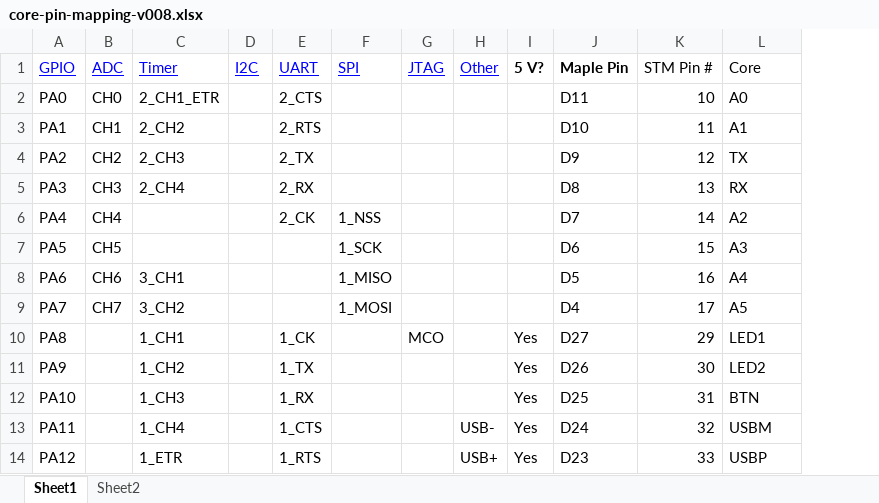
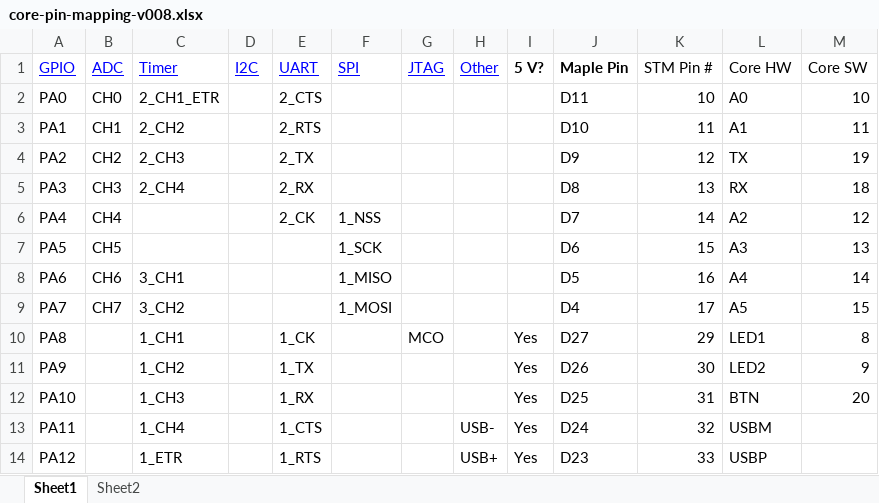
Before and after one commit to particle-iot/core, an Excel workbook: Pin mapping/core-pin-mapping-v008.xlsx, sheet Sheet1, drawn as a sheet; only a part is shown; values as stored, in another font and other column widths than the file's, no borders; the diff names each change by its address in the sheet, - before the commit and + after, or states it on an @@ line.

Commit message:
Added Core SW pin mapping (from Spark-Wiring)

```diff
--- a/Pin mapping/core-pin-mapping-v008.xlsx (sheet Sheet1)
+++ b/Pin mapping/core-pin-mapping-v008.xlsx (sheet Sheet1)
+column M (Core SW), rows 2-12: 10 | 11 | 19 | 18 | 12 | 13 | 14 | 15 | 8 | 9 | 20
-L1: Core
+L1: Core HW
```
Also changed, not shown: 1 other file.
